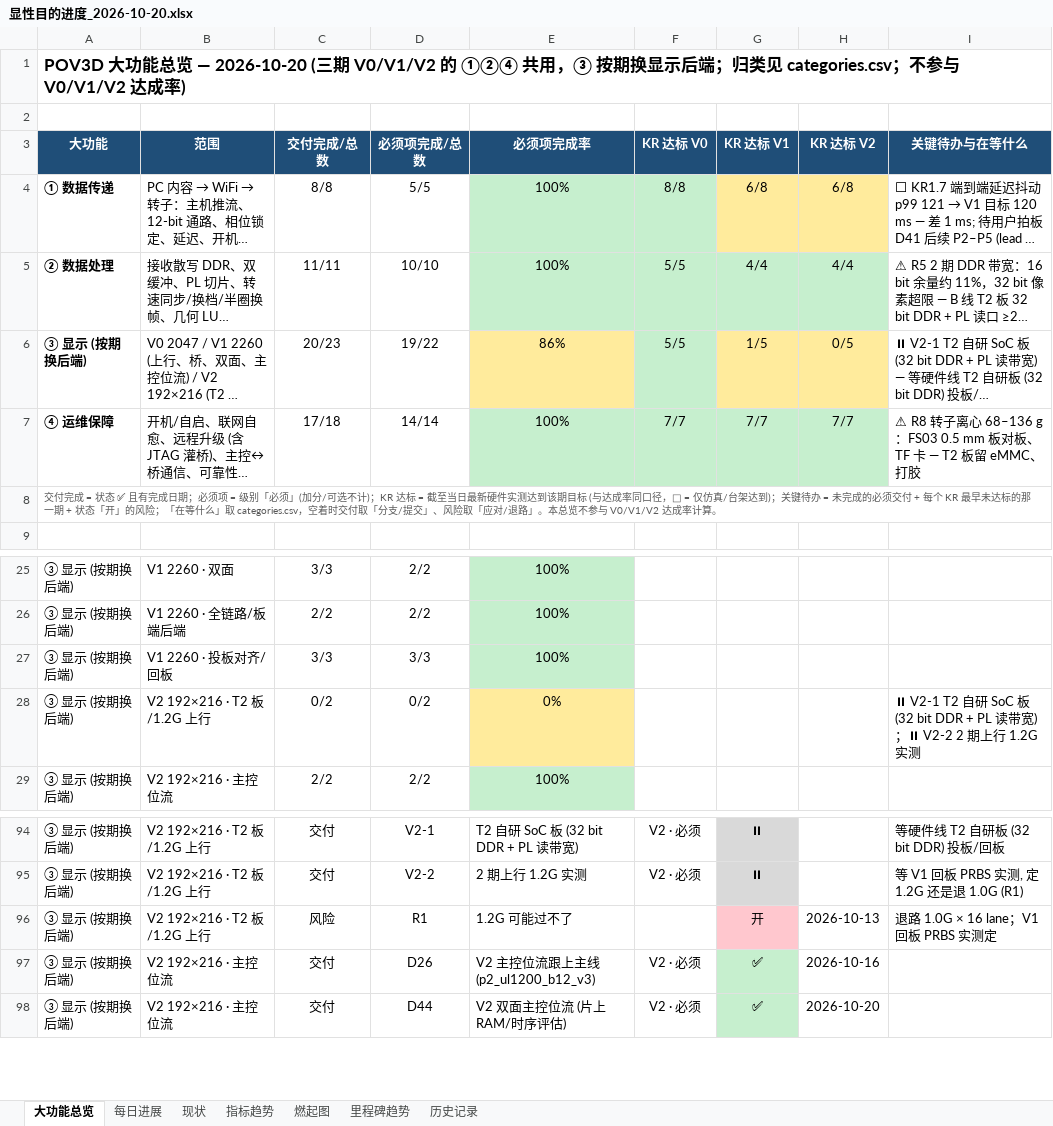
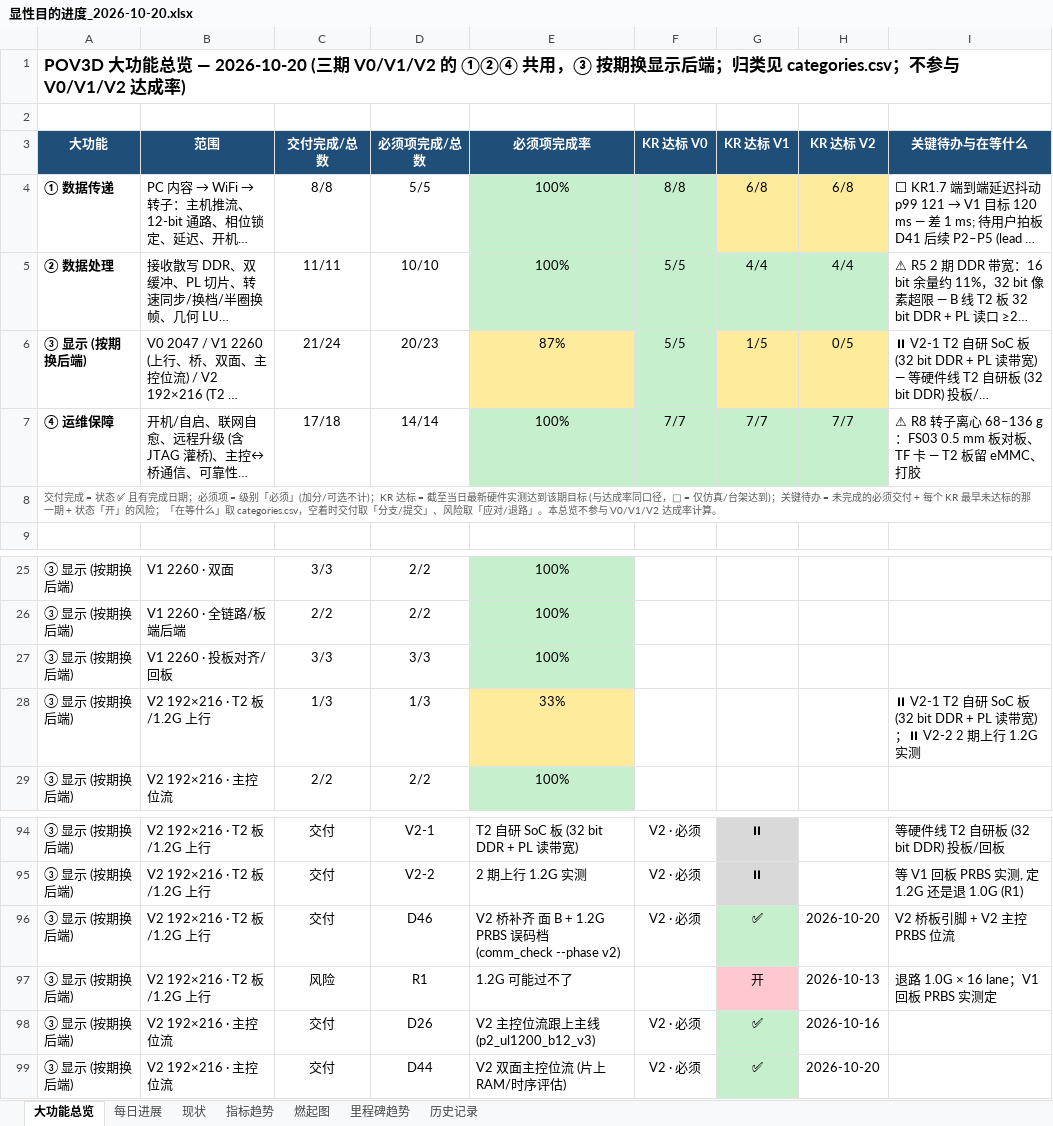
Before and after one commit to kiujkiu/zynq_pov, an Excel workbook: docs/progress/显性目的进度_2026-10-20.xlsx, sheet 大功能总览, drawn as a sheet; only a part is shown, gaps mark what is left out; long unchanged cells end in …; values as stored, in another font and other column widths than the file's, no borders; the diff names each change by its address in the sheet, - before the commit and + after, or states it on an @@ line.

```diff
--- a/docs/progress/显性目的进度_2026-10-20.xlsx (sheet 大功能总览)
+++ b/docs/progress/显性目的进度_2026-10-20.xlsx (sheet 大功能总览)
-C6: 20/23
+C6: 21/24
-D6: 19/22
+D6: 20/23
-E6: 86%
+E6: 87%
-C28: 0/2
+C28: 1/3
-D28: 0/2
+D28: 1/3
-E28: 0%
+E28: 33%
+row 96: ③ 显示 (按期换后端) | V2 192×216 · T2 板/1.2G 上行 | 交付 | D46 | V2 桥补齐 面 B + 1.2G PRBS 误码档 (comm_check --phase v2) | V2 · 必须 | ✅ | 2026-10-20 | V2 桥板引脚 + V2 主控 PRBS 位流
```
Also changed, not shown: sheet 燃起图, sheet 每日进展, 7 other files.
